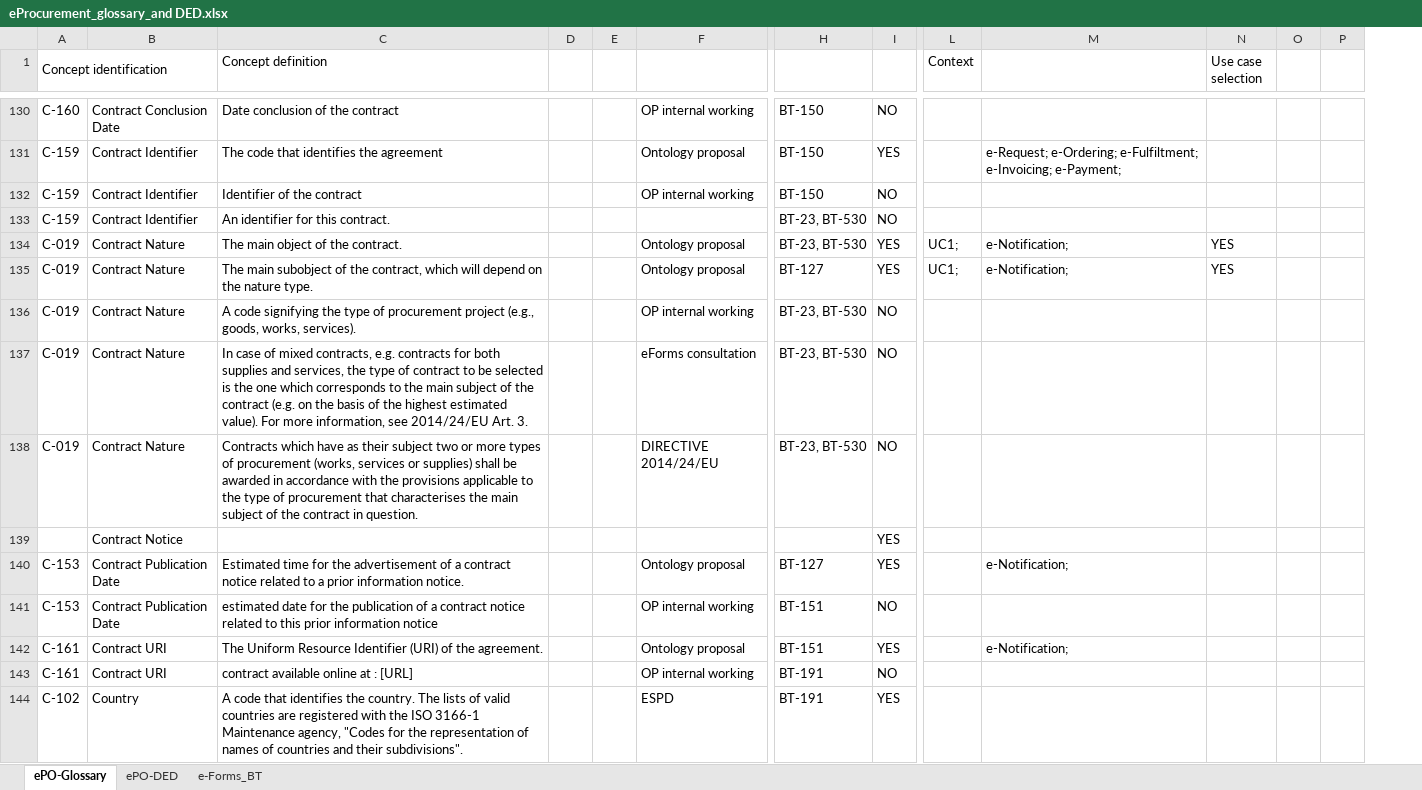
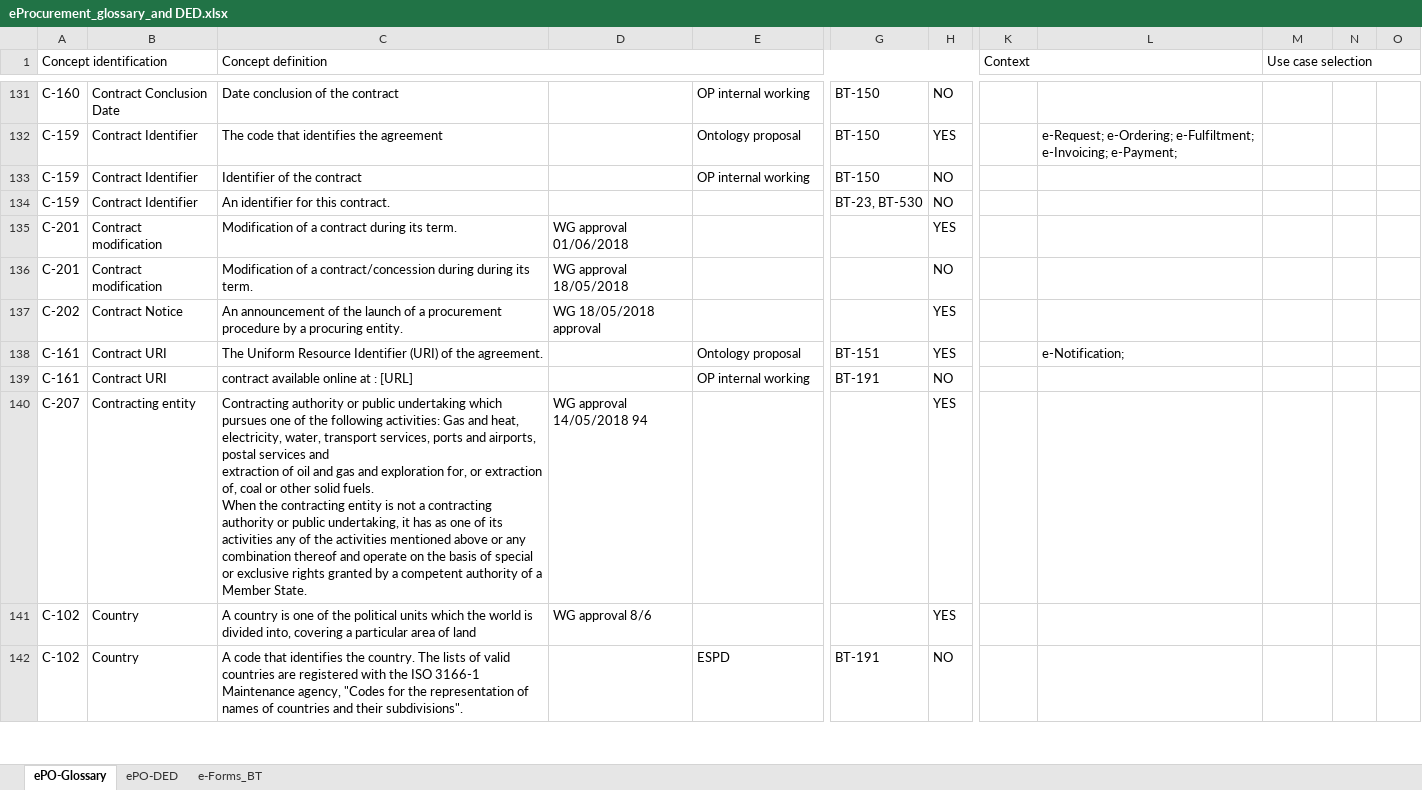
Before and after one commit to OP-TED/ePO, an Excel workbook: v2.0.0/02_IR_DED/eProcurement_glossary_and DED.xlsx, sheet ePO-Glossary, drawn as a sheet; only a part is shown, gaps mark what is left out; values as stored, in another font and other column widths than the file's, no cell formats; conditional formats not drawn; removed rows and columns are numbered as before the commit, all else as after; rows hold the shown columns only; ↵ is a line break in a cell; the diff covers the shown part only; the diff names each change by its address in the sheet, - before the commit and + after, or states it on an @@ line.

Commit message:
Last eProcurement glossary update

```diff
--- a/v2.0.0/02_IR_DED/eProcurement_glossary_and DED.xlsx (sheet ePO-Glossary)
+++ b/v2.0.0/02_IR_DED/eProcurement_glossary_and DED.xlsx (sheet ePO-Glossary)
-column D, empty
-column E, empty
+column D, empty
+C1:I1 merged
+K1:L1 merged
+M1:O1 merged
-row 134: C-019 | Contract Nature | The main object of the contract. |  |  | Ontology proposal | BT-23, BT-530 | YES | UC1; | e-Notification; | YES
-row 135: C-019 | Contract Nature | The main subobject of the contract, which will depend on the nature type. |  |  | Ontology proposal | BT-127 | YES | UC1; | e-Notification; | YES
-row 136: C-019 | Contract Nature | A code signifying the type of procurement project (e.g., goods, works, services). |  |  | OP internal working | BT-23, BT-530 | NO
-row 137: C-019 | Contract Nature | In case of mixed contracts, e.g. contracts for both supplies and services, the type of contract to be selected is the one which corresponds to the main subject of the contract (e.g. on the basis of the highest estimated value). For more information, see 2014/24/EU Art. 3. |  |  | eForms consultation | BT-23, BT-530 | NO
-row 138: C-019 | Contract Nature | Contracts which have as their subject two or more types of procurement (works, services or supplies) shall be awarded in accordance with the provisions applicable to the type of procurement that characterises the main subject of the contract in question. |  |  | DIRECTIVE 2014/24/EU | BT-23, BT-530 | NO
-row 139:  | Contract Notice |  |  |  |  |  | YES
-row 140: C-153 | Contract Publication Date | Estimated time for the advertisement of a contract notice related to a prior information notice. |  |  | Ontology proposal | BT-127 | YES |  | e-Notification;
-row 141: C-153 | Contract Publication Date | estimated date for the publication of a contract notice related to this prior information notice |  |  | OP internal working | BT-151 | NO
+row 135: C-201 | Contract modification | Modification of a contract during its term. | WG approval 01/06/2018 |  |  | YES
+row 136: C-201 | Contract modification | Modification of a contract/concession during during its term. | WG approval 18/05/2018 |  |  | NO
+row 137: C-202 | Contract Notice | An announcement of the launch of a procurement procedure by a procuring entity. | WG 18/05/2018 approval |  |  | YES
+row 140: C-207 | Contracting entity | Contracting authority or public undertaking which pursues one of the following activities: Gas and heat, electricity, water, transport services, ports and airports, postal services and ↵ extraction of oil and gas and exploration for, or extraction of, coal or other solid fuels. ↵ When the contracting entity is not a contracting authority or public undertaking, it has as one of its activities any of the activities mentioned above or any combination thereof and operate on the basis of special or exclusive rights granted by a competent authority of a Member State. | WG approval 14/05/2018 94 |  |  | YES
+row 141: C-102 | Country | A country is one of the political units which the world is divided into, covering a particular area of land | WG approval 8/6 |  |  | YES
-H142: YES
+H142: NO
```
Also changed, not shown: 55 added rows, 27 removed rows, 48 edited cells and merged cells elsewhere in this sheet, cell formats, formulas that keep their value.
